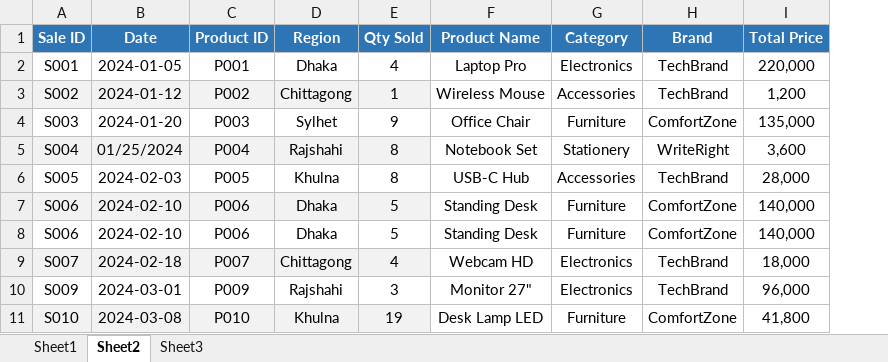
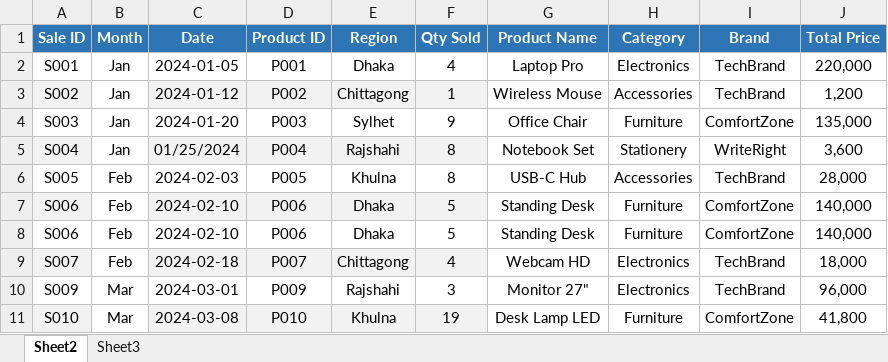
Before and after one commit to dhrubobd/data-analytics-practice, an Excel workbook: Day 5/PivotTable_Slice_Chart.xlsx, sheet Sheet2, drawn as a sheet; only a part is shown; values as stored, in another font and other column widths than the file's, no borders; the diff names each change by its address in the sheet, - before the commit and + after, or states it on an @@ line.

Commit message:
Getting Month From Date

```diff
--- a/Day 5/PivotTable_Slice_Chart.xlsx (sheet Sheet2)
+++ b/Day 5/PivotTable_Slice_Chart.xlsx (sheet Sheet2)
-sheet tab: Sheet1
+column B (Month), rows 2-11: Jan | Jan | Jan | Jan | Feb | Feb | Feb | Feb | Mar | Mar
```
Also changed, not shown: formulas that keep their value, 4 other files.
